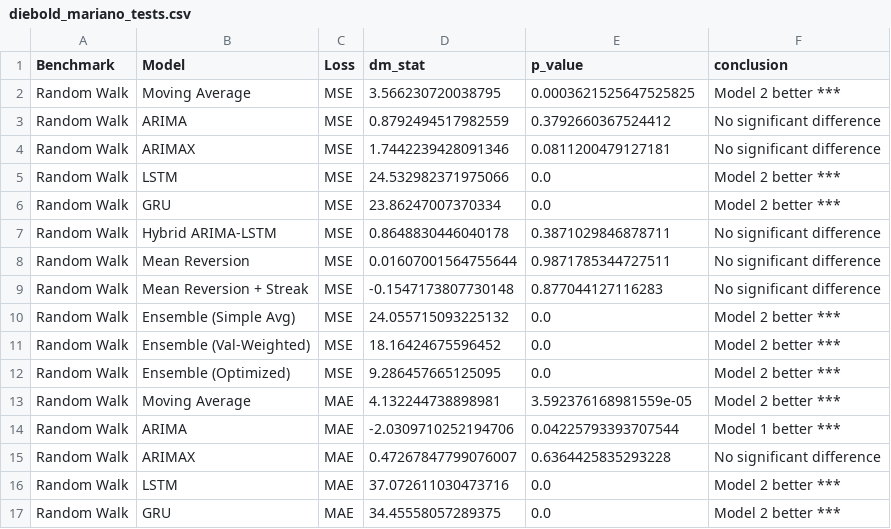
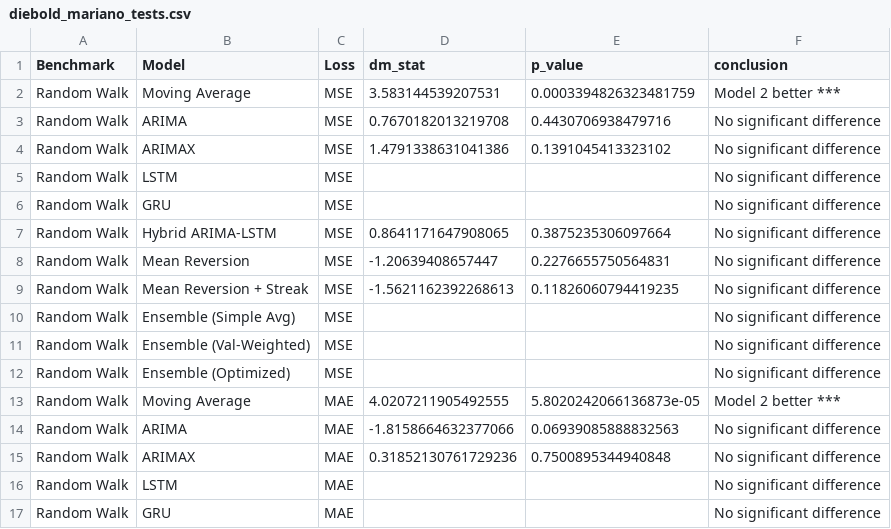
Before and after one commit to ike10/usdngn_forecasting, a CSV file: data/diebold_mariano_tests.csv, drawn as a sheet; only a part is shown; the diff covers the shown part only.

```diff
--- a/data/diebold_mariano_tests.csv
+++ b/data/diebold_mariano_tests.csv
@@ -1,17 +1,17 @@
 Benchmark,Model,Loss,dm_stat,p_value,conclusion
-Random Walk,Moving Average,MSE,3.566230720038795,0.0003621525647525825,Model 2 better ***
-Random Walk,ARIMA,MSE,0.8792494517982559,0.3792660367524412,No significant difference
-Random Walk,ARIMAX,MSE,1.7442239428091346,0.0811200479127181,No significant difference
-Random Walk,LSTM,MSE,24.532982371975066,0.0,Model 2 better ***
-Random Walk,GRU,MSE,23.86247007370334,0.0,Model 2 better ***
-Random Walk,Hybrid ARIMA-LSTM,MSE,0.8648830446040178,0.3871029846878711,No significant difference
-Random Walk,Mean Reversion,MSE,0.01607001564755644,0.9871785344727511,No significant difference
-Random Walk,Mean Reversion + Streak,MSE,-0.1547173807730148,0.877044127116283,No significant difference
-Random Walk,Ensemble (Simple Avg),MSE,24.055715093225132,0.0,Model 2 better ***
-Random Walk,Ensemble (Val-Weighted),MSE,18.16424675596452,0.0,Model 2 better ***
-Random Walk,Ensemble (Optimized),MSE,9.286457665125095,0.0,Model 2 better ***
-Random Walk,Moving Average,MAE,4.132244738898981,3.592376168981559e-05,Model 2 better ***
-Random Walk,ARIMA,MAE,-2.0309710252194706,0.04225793393707544,Model 1 better ***
-Random Walk,ARIMAX,MAE,0.47267847799076007,0.6364425835293228,No significant difference
-Random Walk,LSTM,MAE,37.072611030473716,0.0,Model 2 better ***
-Random Walk,GRU,MAE,34.45558057289375,0.0,Model 2 better ***
+Random Walk,Moving Average,MSE,3.583144539207531,0.0003394826323481759,Model 2 better ***
+Random Walk,ARIMA,MSE,0.7670182013219708,0.4430706938479716,No significant difference
+Random Walk,ARIMAX,MSE,1.4791338631041386,0.1391045413323102,No significant difference
+Random Walk,LSTM,MSE,,,No significant difference
+Random Walk,GRU,MSE,,,No significant difference
+Random Walk,Hybrid ARIMA-LSTM,MSE,0.8641171647908065,0.3875235306097664,No significant difference
+Random Walk,Mean Reversion,MSE,-1.20639408657447,0.2276655750564831,No significant difference
+Random Walk,Mean Reversion + Streak,MSE,-1.5621162392268613,0.11826060794419235,No significant difference
+Random Walk,Ensemble (Simple Avg),MSE,,,No significant difference
+Random Walk,Ensemble (Val-Weighted),MSE,,,No significant difference
+Random Walk,Ensemble (Optimized),MSE,,,No significant difference
+Random Walk,Moving Average,MAE,4.0207211905492555,5.8020242066136873e-05,Model 2 better ***
+Random Walk,ARIMA,MAE,-1.8158664632377066,0.06939085888832563,No significant difference
+Random Walk,ARIMAX,MAE,0.31852130761729236,0.7500895344940848,No significant difference
+Random Walk,LSTM,MAE,,,No significant difference
+Random Walk,GRU,MAE,,,No significant difference
```
Also changed, not shown: 15 edited cells elsewhere in this file, data/evaluation_metrics.csv, data/raw_data.csv, 14 other files.
